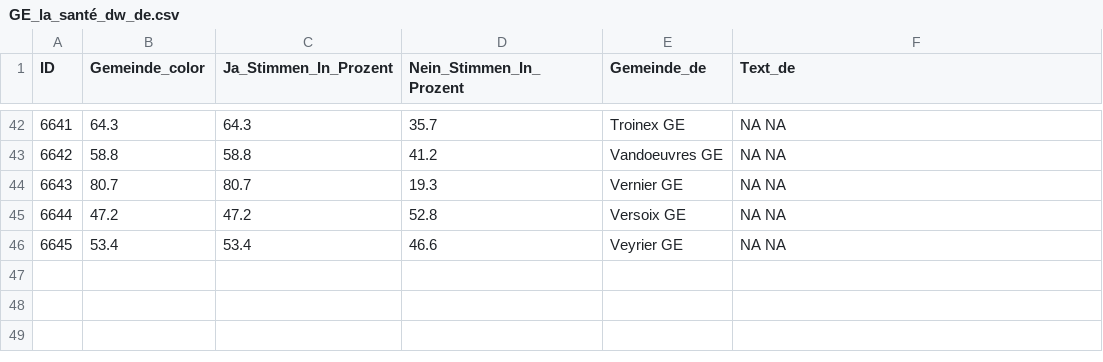
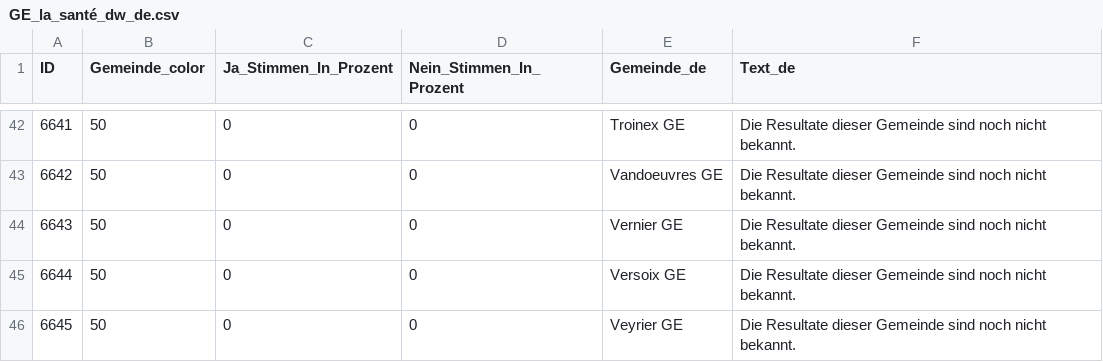
Before and after one commit to awp-finanznachrichten/lena_juni2024, a CSV file: Output_Cantons/GE_la_santé_dw_de.csv, drawn as a sheet; only a part is shown, gaps mark what is left out; the diff covers the shown part only.

```diff
--- a/Output_Cantons/GE_la_santé_dw_de.csv
+++ b/Output_Cantons/GE_la_santé_dw_de.csv
@@ -42,5 +42,5 @@
-6641,64.3,64.3,35.7,"Troinex GE","NA NA"
-6642,58.8,58.8,41.2,"Vandoeuvres GE","NA NA"
-6643,80.7,80.7,19.3,"Vernier GE","NA NA"
-6644,47.2,47.2,52.8,"Versoix GE","NA NA"
-6645,53.4,53.4,46.6,"Veyrier GE","NA NA"
+6641,50,0,0,"Troinex GE","Die Resultate dieser Gemeinde sind noch nicht bekannt."
+6642,50,0,0,"Vandoeuvres GE","Die Resultate dieser Gemeinde sind noch nicht bekannt."
+6643,50,0,0,"Vernier GE","Die Resultate dieser Gemeinde sind noch nicht bekannt."
+6644,50,0,0,"Versoix GE","Die Resultate dieser Gemeinde sind noch nicht bekannt."
+6645,50,0,0,"Veyrier GE","Die Resultate dieser Gemeinde sind noch nicht bekannt."
```
Also changed, not shown: 160 edited cells elsewhere in this file, Output_Cantons/GE_accueil_préscolaire_dw_de.csv, Output_Cantons/GE_symboles_de_haine_dw_de.csv, 26 other files.
